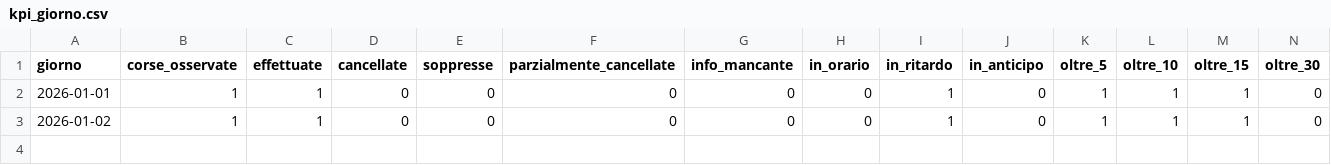
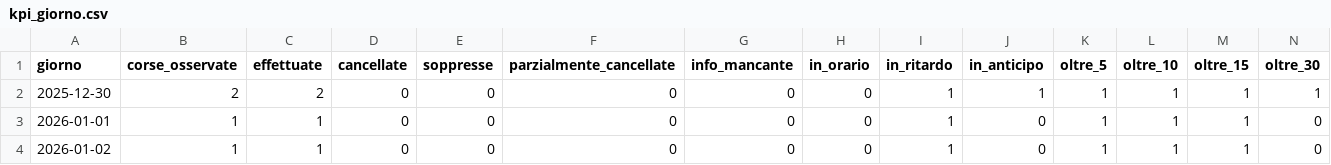
Before and after one commit to DrElegantia/trainstats-dashboard, a CSV file: data/gold/kpi_giorno.csv, drawn as a sheet; only a part is shown; rows hold the shown columns only; the diff names each change by its address in the sheet, - before the commit and + after, or states it on an @@ line.

```diff
--- a/data/gold/kpi_giorno.csv
+++ b/data/gold/kpi_giorno.csv
+row 2: 2025-12-30 | 2 | 2 | 0 | 0 | 0 | 0 | 0 | 1 | 1 | 1 | 1 | 1 | 1
```
Also changed, not shown: data/gold/kpi_giorno_categoria.csv, data/gold/kpi_mese_categoria.csv, 5 other files.
